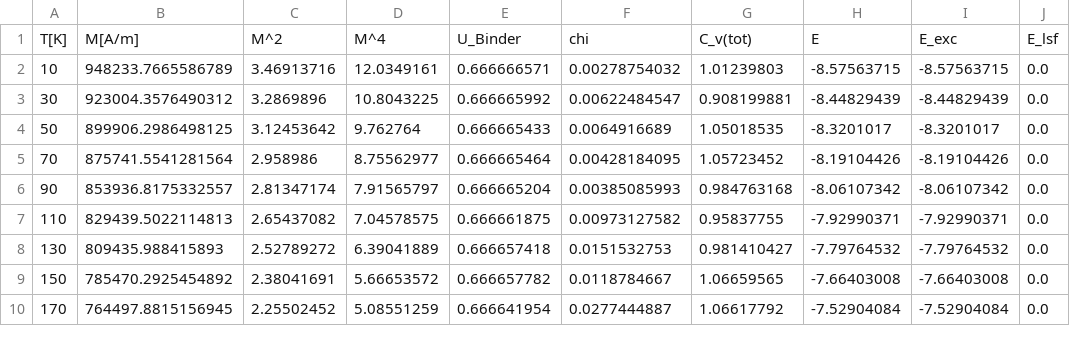
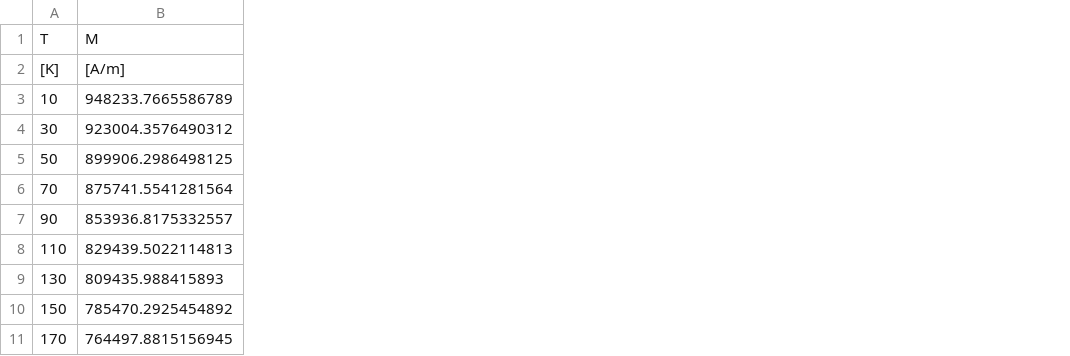
Before and after one commit to MaMMoS-project/mammos-spindynamics, a CSV file: src/mammos_spindynamics/data/0002/M.csv, drawn as a sheet; only a part is shown; removed rows and columns are numbered as before the commit, all else as after; the diff names each change by its address in the sheet, - before the commit and + after, or states it on an @@ line.

```diff
--- a/src/mammos_spindynamics/data/0002/M.csv
+++ b/src/mammos_spindynamics/data/0002/M.csv
-column C, rows 1-10: M^2 | 3.46913716 | 3.2869896 | 3.12453642 | 2.958986 | 2.81347174 | 2.65437082 | 2.52789272 | 2.38041691 | 2.25502452
-column D, rows 1-10: M^4 | 12.0349161 | 10.8043225 | 9.762764 | 8.75562977 | 7.91565797 | 7.04578575 | 6.39041889 | 5.66653572 | 5.08551259
-column E, rows 1-10: U_Binder | 0.666666571 | 0.666665992 | 0.666665433 | 0.666665464 | 0.666665204 | 0.666661875 | 0.666657418 | 0.666657782 | 0.666641954
-column F, rows 1-10: chi | 0.00278754032 | 0.00622484547 | 0.0064916689 | 0.00428184095 | 0.00385085993 | 0.00973127582 | 0.0151532753 | 0.0118784667 | 0.0277444887
-column G, rows 1-10: C_v(tot) | 1.01239803 | 0.908199881 | 1.05018535 | 1.05723452 | 0.984763168 | 0.95837755 | 0.981410427 | 1.06659565 | 1.06617792
-column H, rows 1-10: E | -8.57563715 | -8.44829439 | -8.3201017 | -8.19104426 | -8.06107342 | -7.92990371 | -7.79764532 | -7.66403008 | -7.52904084
-column I, rows 1-10: E_exc | -8.57563715 | -8.44829439 | -8.3201017 | -8.19104426 | -8.06107342 | -7.92990371 | -7.79764532 | -7.66403008 | -7.52904084
-column J, rows 1-10: E_lsf | 0.0 | 0.0 | 0.0 | 0.0 | 0.0 | 0.0 | 0.0 | 0.0 | 0.0
+row 1: T | M
-A2: T[K]
+A2: [K]
-B2: M[A/m]
+B2: [A/m]
```
Also changed, not shown: src/mammos_spindynamics/data/0001/M.csv, src/mammos_spindynamics/data/0003/M.csv, 1 other file.
